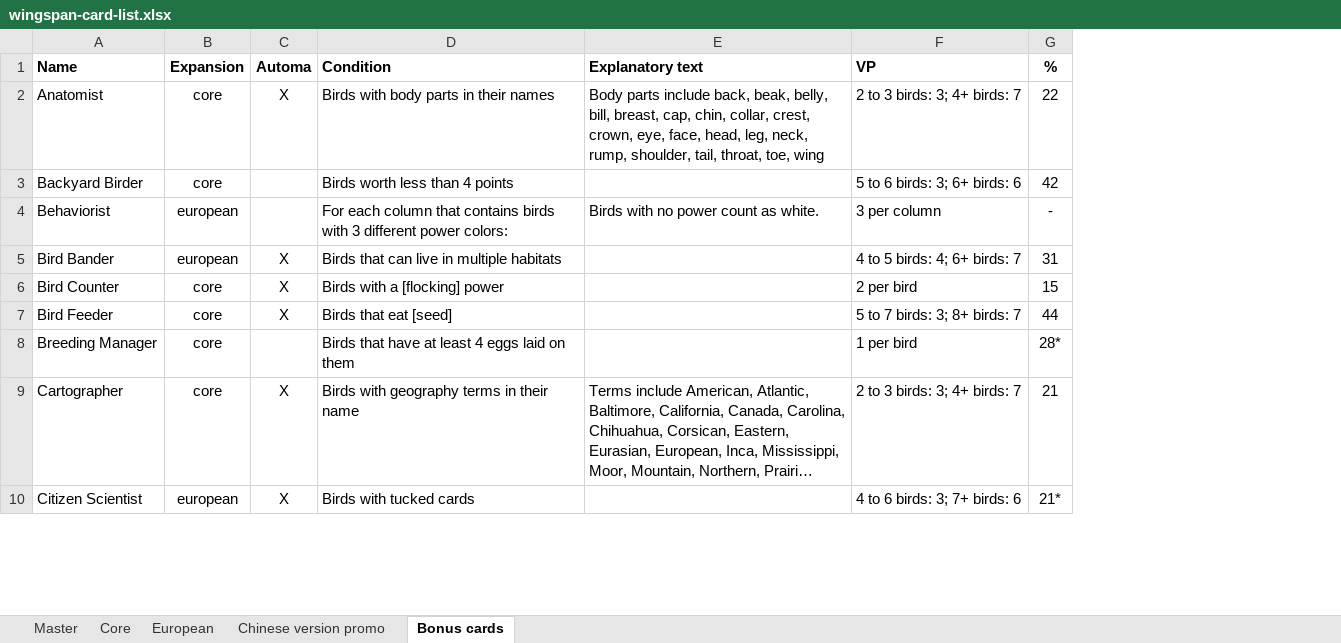
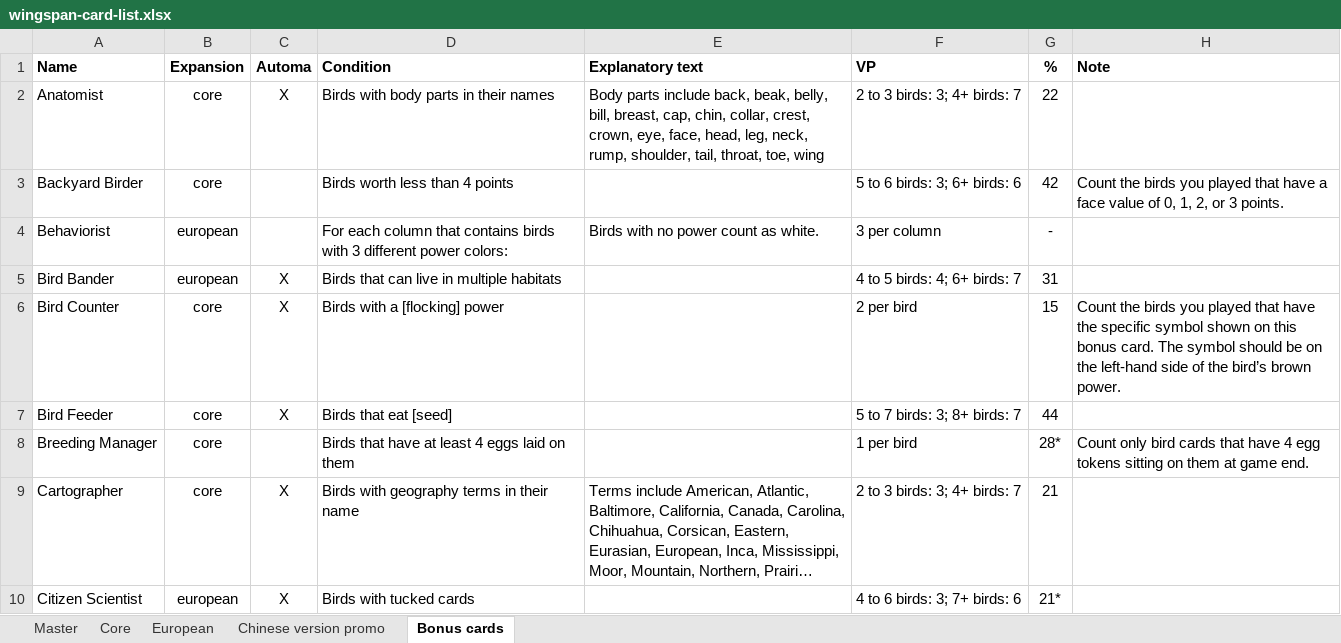
Before and after one commit to navarog/wingsearch, an Excel workbook: scripts/wingspan-card-list.xlsx, sheet Bonus cards, drawn as a sheet; only a part is shown; long unchanged cells end in …; values as stored, in another font and other column widths than the file's, no borders; charts and pictures not drawn; the diff names each change by its address in the sheet, - before the commit and + after, or states it on an @@ line.

Commit message:
Add notes from appendix to data

```diff
--- a/scripts/wingspan-card-list.xlsx (sheet Bonus cards)
+++ b/scripts/wingspan-card-list.xlsx (sheet Bonus cards)
+column H (Note), rows 3-8: Count the birds you played that have a face value of 0, 1, 2, or 3 points. |  |  | Count the birds you played that have the specific symbol shown on this bonus card. The symbol should be on the left-hand side of the bird’s brown power. |  | Count only bird cards that have 4 egg tokens sitting on them at game end.
```
Also changed, not shown: sheet Master, sheet Core, sheet European, sheet Chinese version promo, formulas that keep their value, hidden cells, charts or pictures, 5 other files.
